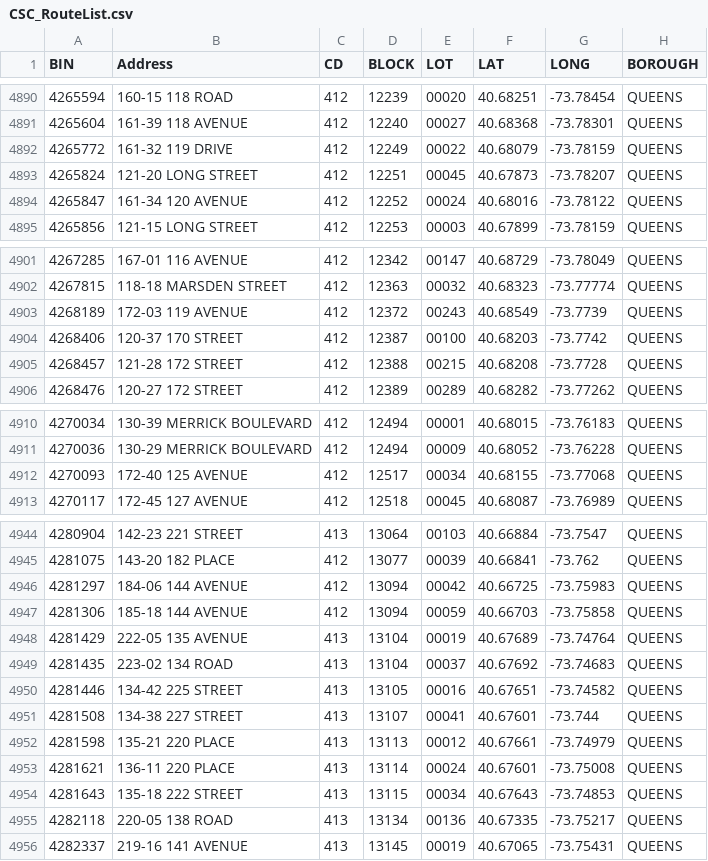
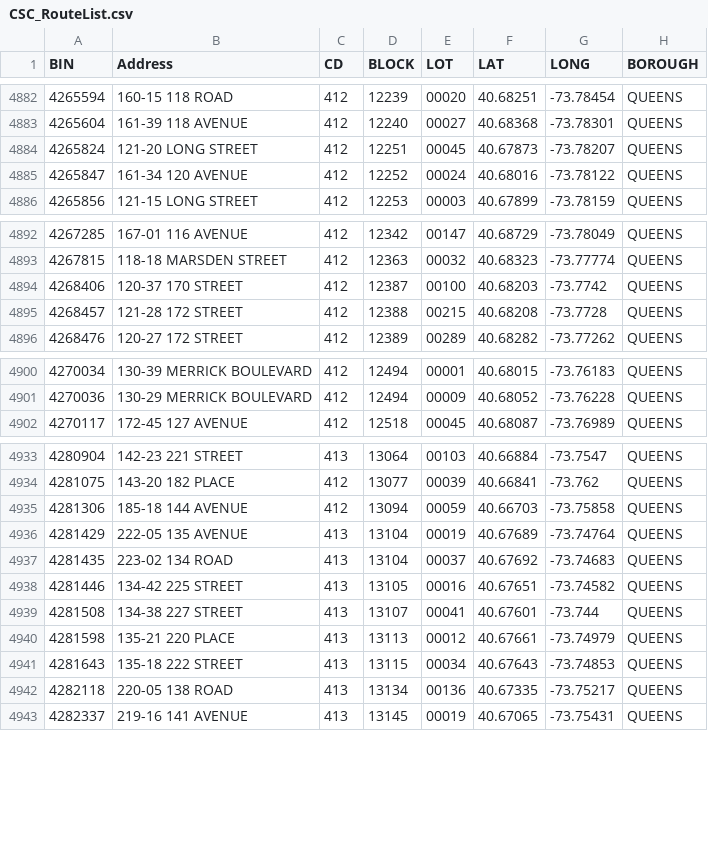
Before and after one commit to NYCDOB/SiteSafety_V2, a CSV file: data/CSC_RouteList.csv, drawn as a sheet; only a part is shown, gaps mark what is left out; the diff covers the shown part only.

```diff
--- a/data/CSC_RouteList.csv
+++ b/data/CSC_RouteList.csv
@@ -4891,3 +4883,2 @@ BIN,Address,CD,BLOCK,LOT,LAT,LONG,BOROUGH
 4265604,161-39 118 AVENUE,412,12240,00027,40.68368,-73.78301,QUEENS
-4265772,161-32 119 DRIVE,412,12249,00022,40.68079,-73.78159,QUEENS
 4265824,121-20 LONG STREET,412,12251,00045,40.67873,-73.78207,QUEENS
@@ -4902,3 +4893,2 @@ BIN,Address,CD,BLOCK,LOT,LAT,LONG,BOROUGH
 4267815,118-18 MARSDEN STREET,412,12363,00032,40.68323,-73.77774,QUEENS
-4268189,172-03 119 AVENUE,412,12372,00243,40.68549,-73.7739,QUEENS
 4268406,120-37 170 STREET,412,12387,00100,40.68203,-73.7742,QUEENS
@@ -4911,3 +4901,2 @@ BIN,Address,CD,BLOCK,LOT,LAT,LONG,BOROUGH
 4270036,130-29 MERRICK BOULEVARD,412,12494,00009,40.68052,-73.76228,QUEENS
-4270093,172-40 125 AVENUE,412,12517,00034,40.68155,-73.77068,QUEENS
 4270117,172-45 127 AVENUE,412,12518,00045,40.68087,-73.76989,QUEENS
@@ -4945,3 +4934,2 @@ BIN,Address,CD,BLOCK,LOT,LAT,LONG,BOROUGH
 4281075,143-20 182 PLACE,412,13077,00039,40.66841,-73.762,QUEENS
-4281297,184-06 144 AVENUE,412,13094,00042,40.66725,-73.75983,QUEENS
 4281306,185-18 144 AVENUE,412,13094,00059,40.66703,-73.75858,QUEENS
@@ -4952,3 +4940,2 @@ BIN,Address,CD,BLOCK,LOT,LAT,LONG,BOROUGH
 4281598,135-21 220 PLACE,413,13113,00012,40.67661,-73.74979,QUEENS
-4281621,136-11 220 PLACE,413,13114,00024,40.67601,-73.75008,QUEENS
 4281643,135-18 222 STREET,413,13115,00034,40.67643,-73.74853,QUEENS
```
Also changed, not shown: 17 removed rows elsewhere in this file, 1 other file.
